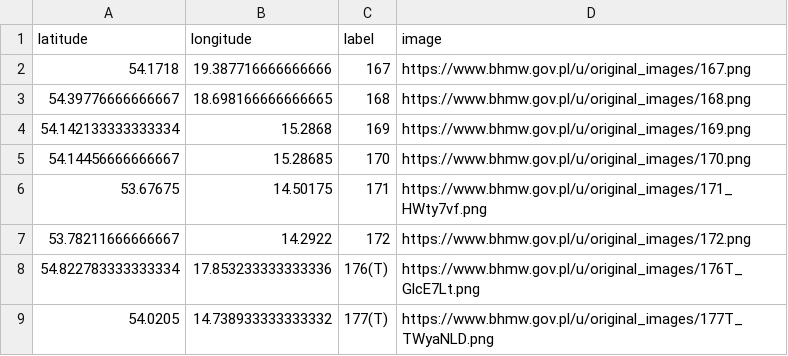
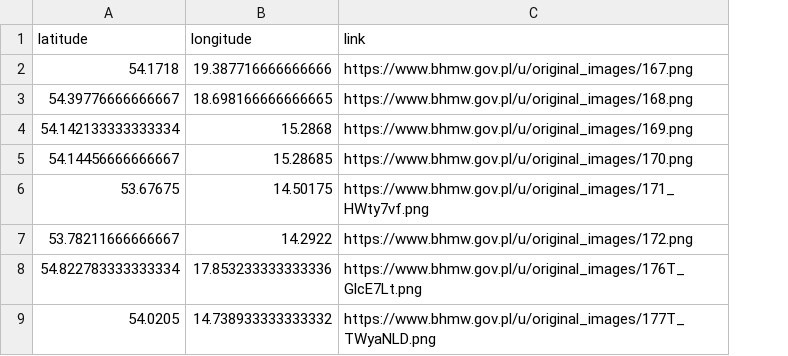
Before and after one commit to KamilSukiennik/wspolrzedne, a CSV file: wiadomosci.csv, drawn as a sheet; only a part is shown; removed rows and columns are numbered as before the commit, all else as after; the diff names each change by its address in the sheet, - before the commit and + after, or states it on an @@ line.

Commit message:
Aktualizacja pliku wiadomosci.csv (latitude, longitude, link)

```diff
--- a/wiadomosci.csv
+++ b/wiadomosci.csv
-column C (label), rows 2-9: 167 | 168 | 169 | 170 | 171 | 172 | 176(T) | 177(T)
-C1: image
+C1: link
```
